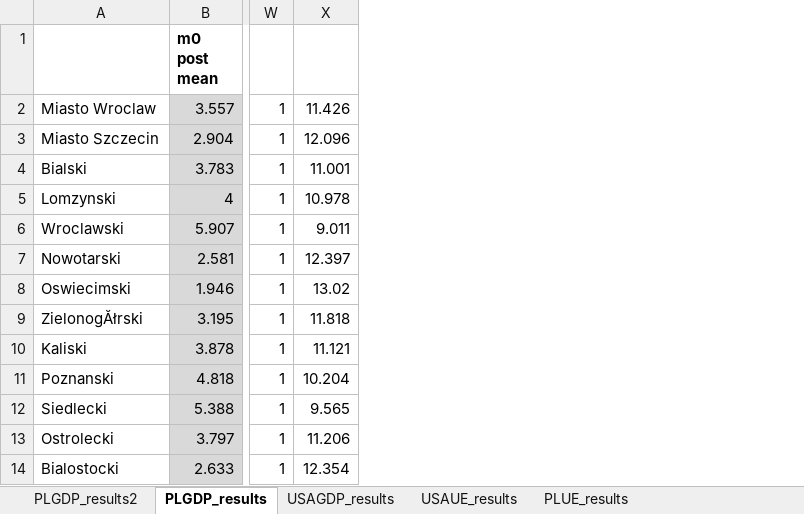
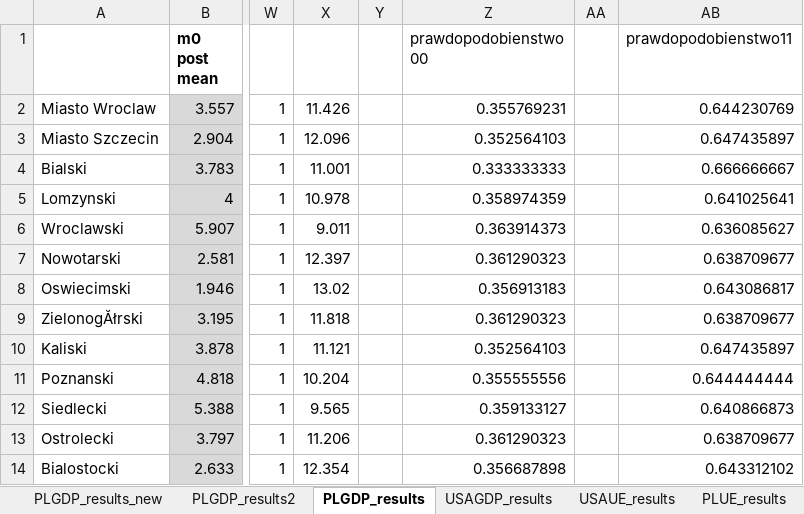
Before and after one commit to CocoChanelno5/Magisterka, an Excel workbook: output/ALL_results.xlsx, sheet PLGDP_results, drawn as a sheet; only a part is shown, gaps mark what is left out; values as stored, in another font and other column widths than the file's, no borders; conditional formats not drawn; the diff names each change by its address in the sheet, - before the commit and + after, or states it on an @@ line.

Commit message:
new PLGDP

```diff
--- a/output/ALL_results.xlsx (sheet PLGDP_results)
+++ b/output/ALL_results.xlsx (sheet PLGDP_results)
+sheet tab: PLGDP_results_new
+column Y, empty
+column Z (prawdopodobienstwo 00), rows 2-14: 0.355769231 | 0.352564103 | 0.333333333 | 0.358974359 | 0.363914373 | 0.361290323 | 0.356913183 | 0.361290323 | 0.352564103 | 0.355555556 | 0.359133127 | 0.361290323 | 0.356687898
+column AA, empty
+column AB (prawdopodobienstwo11), rows 2-14: 0.644230769 | 0.647435897 | 0.666666667 | 0.641025641 | 0.636085627 | 0.638709677 | 0.643086817 | 0.638709677 | 0.647435897 | 0.644444444 | 0.640866873 | 0.638709677 | 0.643312102
```
Also changed, not shown: sheet USAGDP_results, sheet USAUE_results, sheet PLGDP_results2, sheet PLUE_results, 50 other files.
